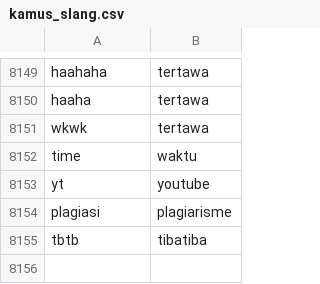
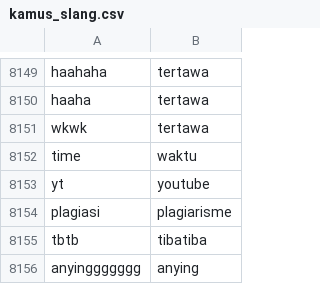
Before and after one commit to mkom23/mkom23-repo-sentiment, a CSV file: kamus_slang.csv, drawn as a sheet; only a part is shown, gaps mark what is left out; the diff names each change by its address in the sheet, - before the commit and + after, or states it on an @@ line.

Commit message:
Update kamus_slang.csv

```diff
--- a/kamus_slang.csv
+++ b/kamus_slang.csv
+row 8156: anyinggggggg | anying
```
